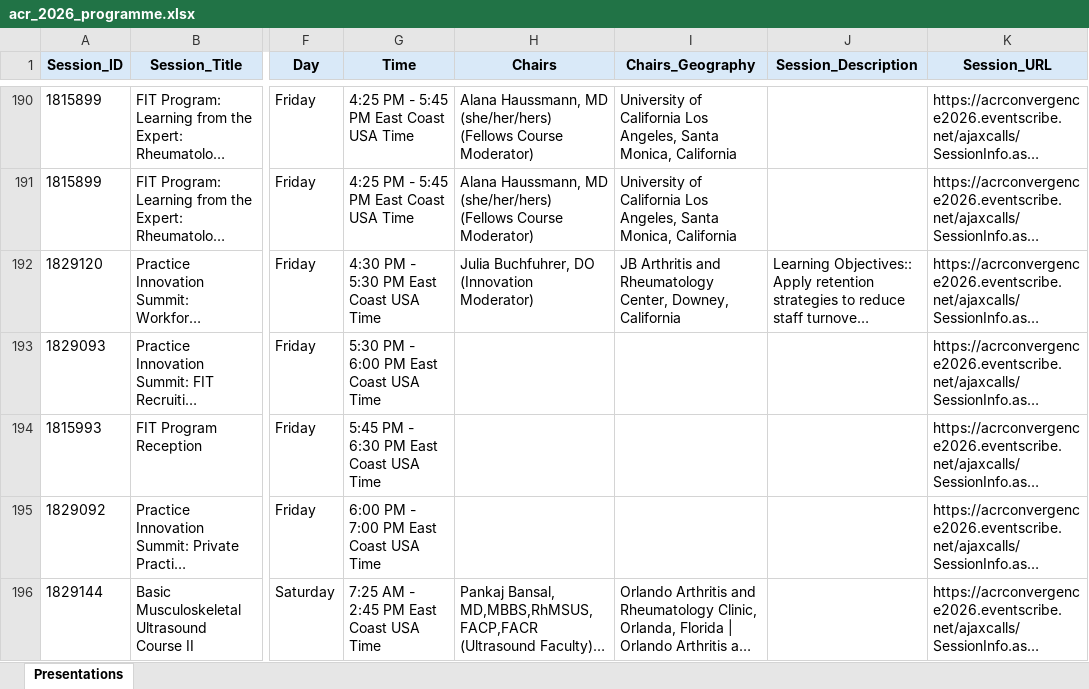
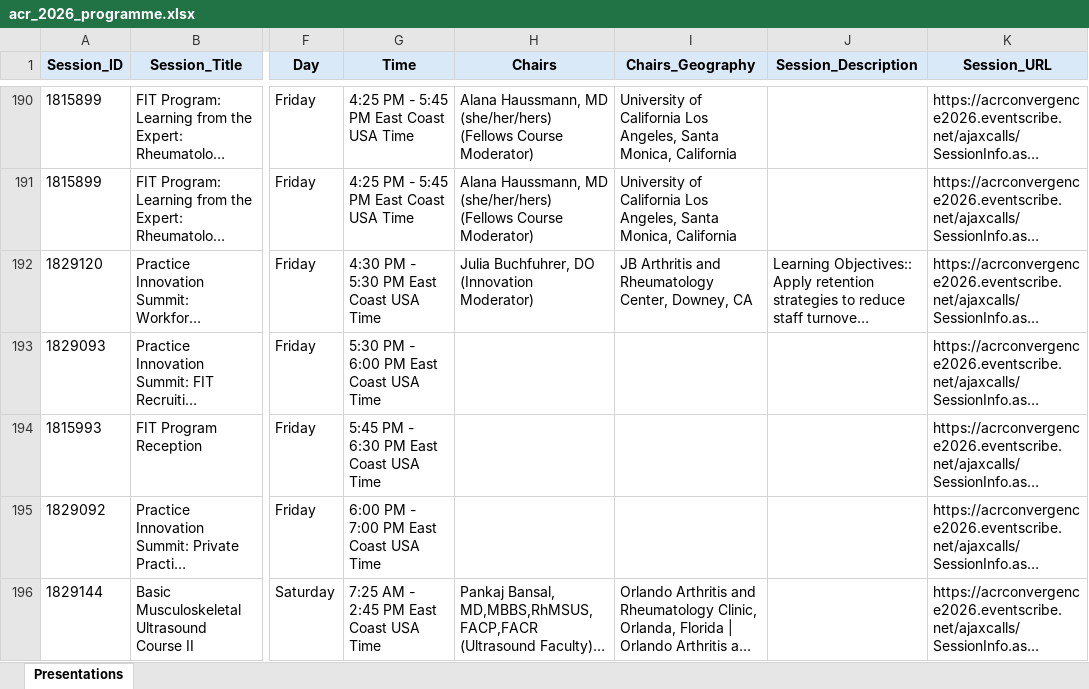
Before and after one commit to saksham-phs/ACR_Scraper, an Excel workbook: output/acr_2026_programme.xlsx, sheet Presentations, drawn as a sheet; only a part is shown, gaps mark what is left out; long unchanged cells end in …; values as stored, in another font and other column widths than the file's, no borders; the diff covers the shown part only; the diff names each change by its address in the sheet, - before the commit and + after, or states it on an @@ line.

```diff
--- a/output/acr_2026_programme.xlsx (sheet Presentations)
+++ b/output/acr_2026_programme.xlsx (sheet Presentations)
-I192 (Chairs_Geography): …Center, Downey, California
+I192 (Chairs_Geography): …Center, Downey, CA
```
Also changed, not shown: 1 removed row and 280 edited cells elsewhere in this sheet, 1 other file.
